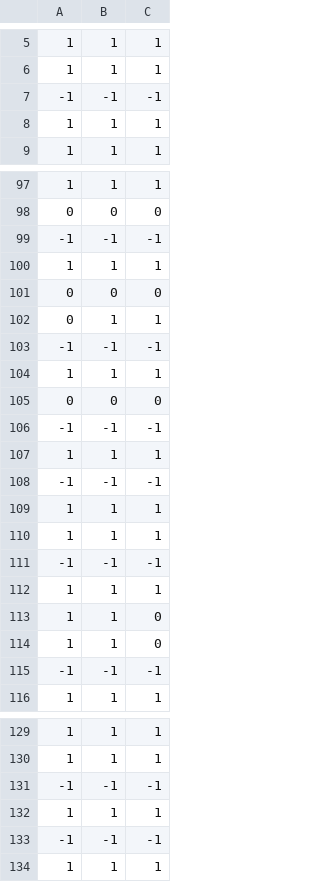
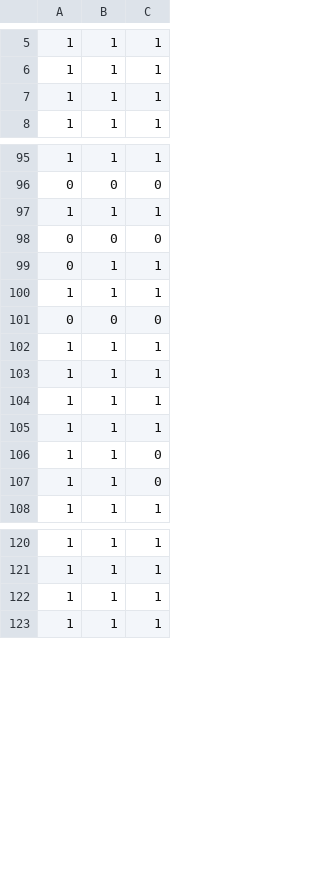
Before and after one commit to genepattern/CellFie, a CSV file: gpunit/output/dataRecon22_global_percentile.score_binary.csv, drawn as a sheet; only a part is shown, gaps mark what is left out; the diff covers the shown part only.

```diff
--- a/gpunit/output/dataRecon22_global_percentile.score_binary.csv
+++ b/gpunit/output/dataRecon22_global_percentile.score_binary.csv
@@ -6,3 +6,2 @@
 1,1,1
--1,-1,-1
 1,1,1
@@ -98,3 +96,2 @@
 0,0,0
--1,-1,-1
 1,1,1
@@ -102,11 +99,7 @@
 0,1,1
--1,-1,-1
 1,1,1
 0,0,0
--1,-1,-1
-1,1,1
--1,-1,-1
 1,1,1
 1,1,1
--1,-1,-1
+1,1,1
 1,1,1
@@ -114,3 +107,2 @@
 1,1,0
--1,-1,-1
 1,1,1
@@ -130,5 +121,3 @@
 1,1,1
--1,-1,-1
 1,1,1
--1,-1,-1
 1,1,1
```
Also changed, not shown: 6 removed rows elsewhere in this file, gpunit/output/dataRecon22_global_percentile.score.csv, gpunit/output/dataRecon22_global_value.score.csv, 7 other files.
